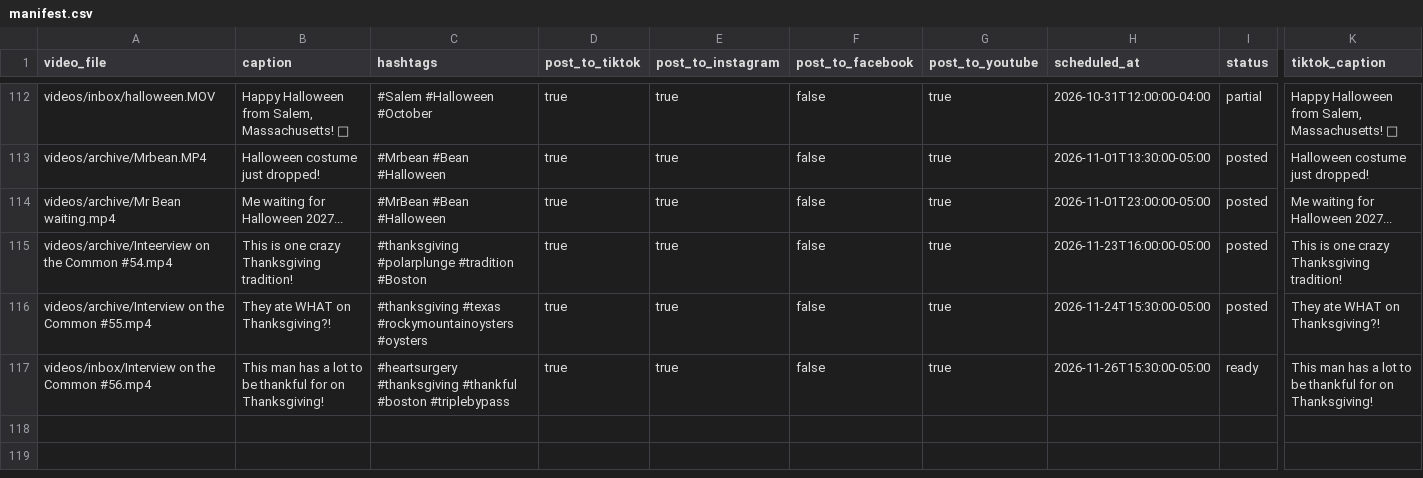
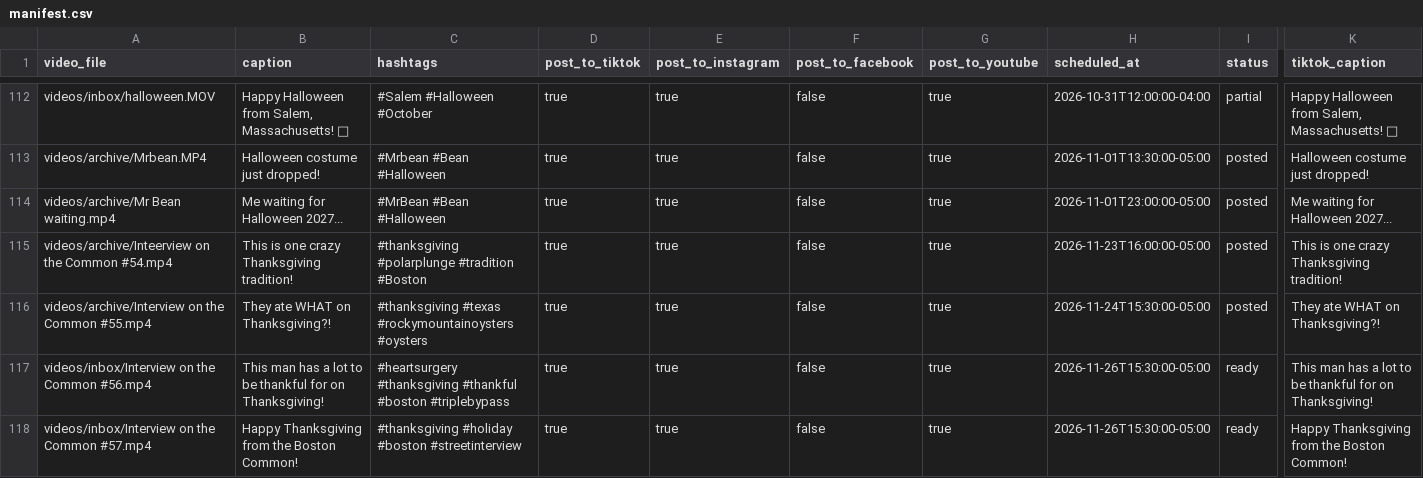
Before and after one commit to davidshapiro13/AutomatedContentUpload, a CSV file: manifests/manifest.csv, drawn as a sheet; only a part is shown, gaps mark what is left out; rows hold the shown columns only; the diff names each change by its address in the sheet, - before the commit and + after, or states it on an @@ line.

Commit message:
Add reel: Interview on the Common #57.mp4 @ 2026-11-26T15:30:00-05:00

```diff
--- a/manifests/manifest.csv
+++ b/manifests/manifest.csv
+row 118: videos/inbox/Interview on the Common #57.mp4 | Happy Thanksgiving from the Boston Common! | #thanksgiving #holiday #boston #streetinterview | true | true | false | true | 2026-11-26T15:30:00-05:00 | ready | Happy Thanksgiving from the Boston Common!
```
